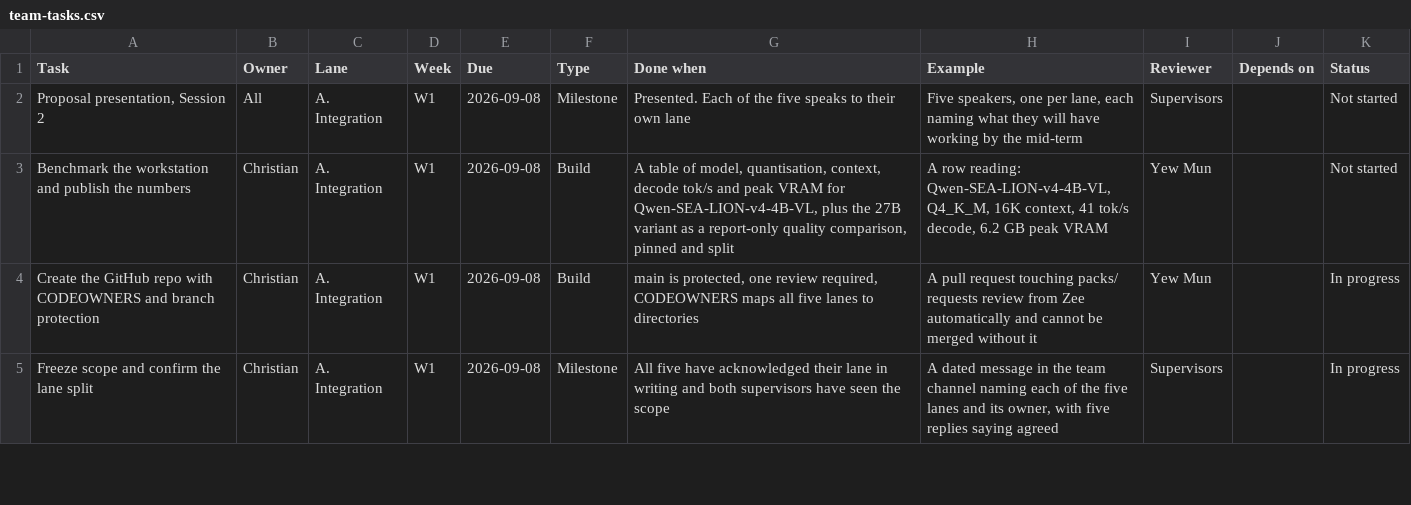
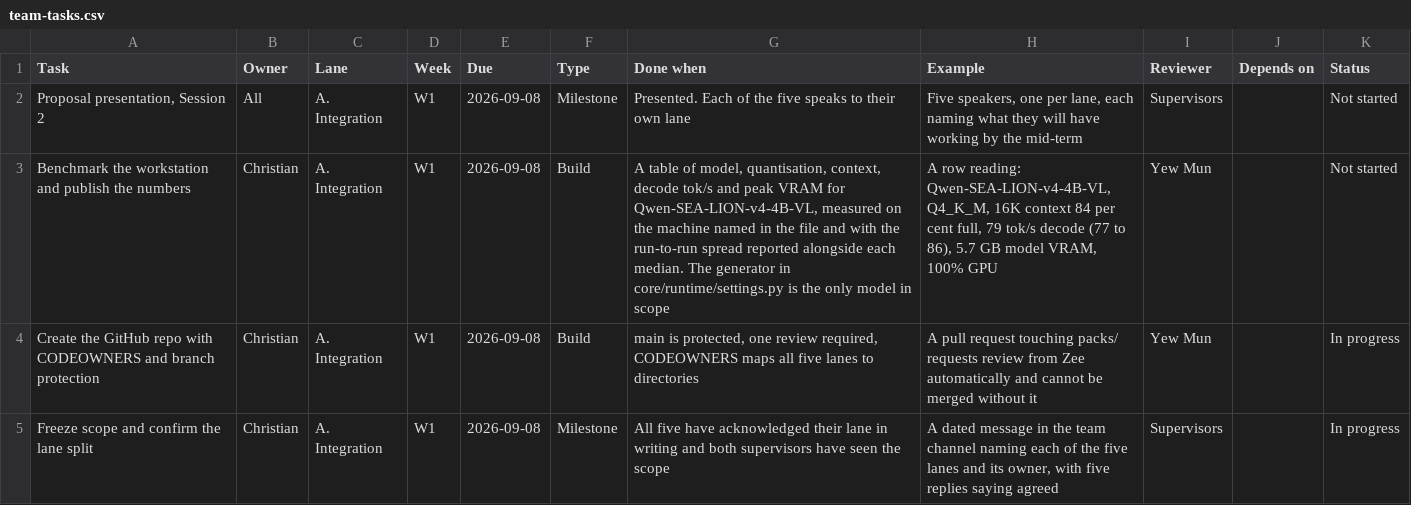
Before and after one commit to feynman82/igd-capstone-2026, a CSV file: docs/team-tasks.csv, drawn as a sheet; only a part is shown.

Commit message:
task W1,3

```diff
--- a/docs/team-tasks.csv
+++ b/docs/team-tasks.csv
@@ -2,3 +2,3 @@
 "Proposal presentation, Session 2","All","A. Integration","W1","2026-09-08","Milestone","Presented. Each of the five speaks to their own lane","Five speakers, one per lane, each naming what they will have working by the mid-term","Supervisors","","Not started"
-"Benchmark the workstation and publish the numbers","Christian","A. Integration","W1","2026-09-08","Build","A table of model, quantisation, context, decode tok/s and peak VRAM for Qwen-SEA-LION-v4-4B-VL, plus the 27B variant as a report-only quality comparison, pinned and split","A row reading: Qwen-SEA-LION-v4-4B-VL, Q4_K_M, 16K context, 41 tok/s decode, 6.2 GB peak VRAM","Yew Mun","","Not started"
+"Benchmark the workstation and publish the numbers","Christian","A. Integration","W1","2026-09-08","Build","A table of model, quantisation, context, decode tok/s and peak VRAM for Qwen-SEA-LION-v4-4B-VL, measured on the machine named in the file and with the run-to-run spread reported alongside each median. The generator in core/runtime/settings.py is the only model in scope","A row reading: Qwen-SEA-LION-v4-4B-VL, Q4_K_M, 16K context 84 per cent full, 79 tok/s decode (77 to 86), 5.7 GB model VRAM, 100% GPU","Yew Mun","","Not started"
 "Create the GitHub repo with CODEOWNERS and branch protection","Christian","A. Integration","W1","2026-09-08","Build","main is protected, one review required, CODEOWNERS maps all five lanes to directories","A pull request touching packs/ requests review from Zee automatically and cannot be merged without it","Yew Mun","","In progress"
```
Also changed, not shown: 4 other files.
